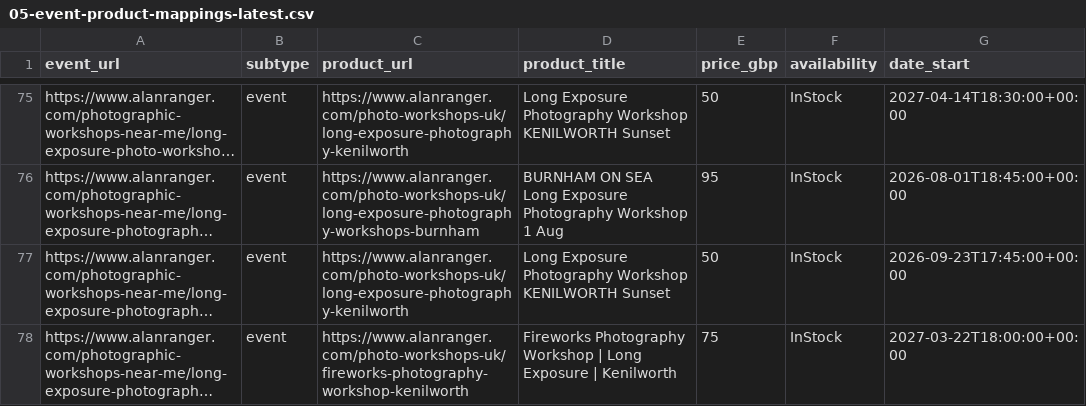
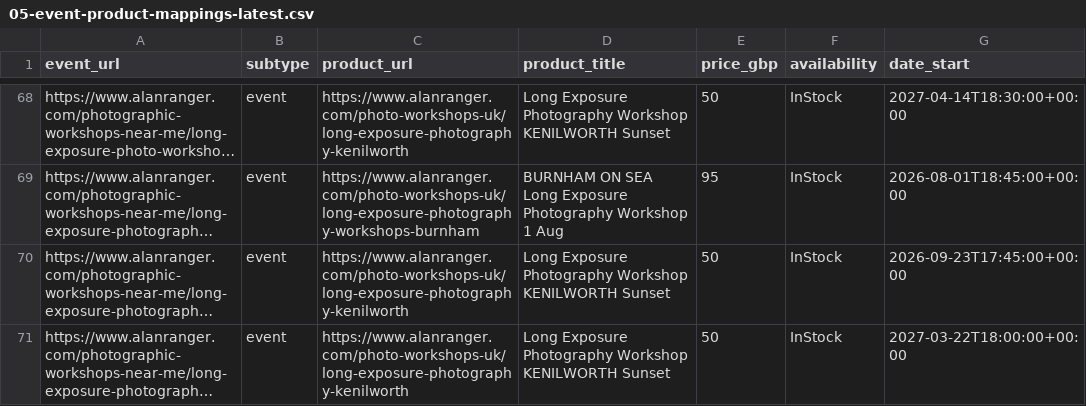
Before and after one commit to alanranger/alan-shared-resources, a CSV file: csv processed/05-event-product-mappings-latest.csv, drawn as a sheet; only a part is shown, gaps mark what is left out; long unchanged cells end in …; addresses are those after the commit; the diff covers the shown part only; the diff names each change by its address in the sheet, - before the commit and + after, or states it on an @@ line.

```diff
--- a/csv processed/05-event-product-mappings-latest.csv
+++ b/csv processed/05-event-product-mappings-latest.csv
-C71 (product_url): https://www.alanranger.com/photo-workshops-uk/fireworks-photography-workshop-kenilworth
+C71 (product_url): https://www.alanranger.com/photo-workshops-uk/long-exposure-photography-kenilworth
-D71 (product_title): Fireworks Photography Workshop | Long Exposure | Kenilworth
+D71 (product_title): Long Exposure Photography Workshop KENILWORTH Sunset
-E71 (price_gbp): 75
+E71 (price_gbp): 50
```
Also changed, not shown: 1 added row, 11 removed rows and 5 edited cells elsewhere in this file.
